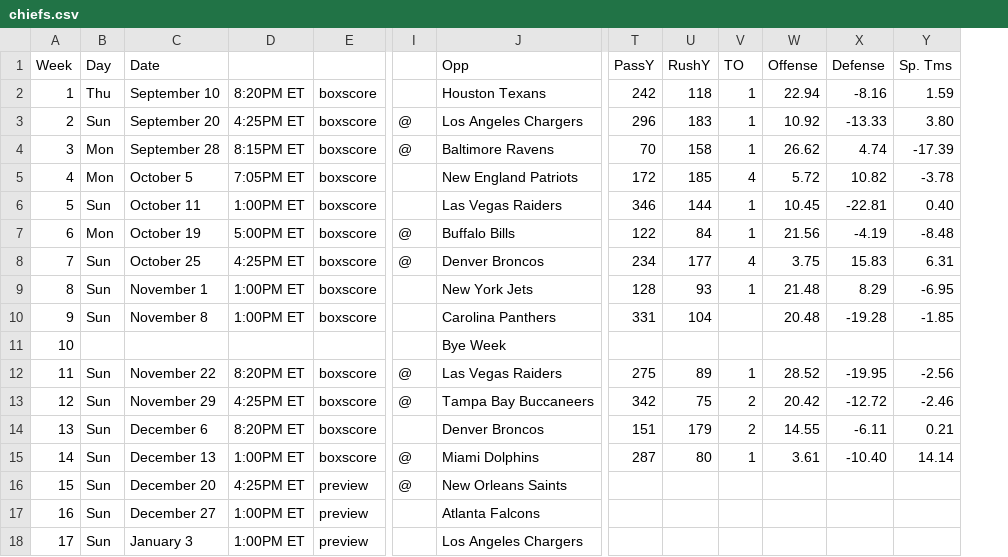
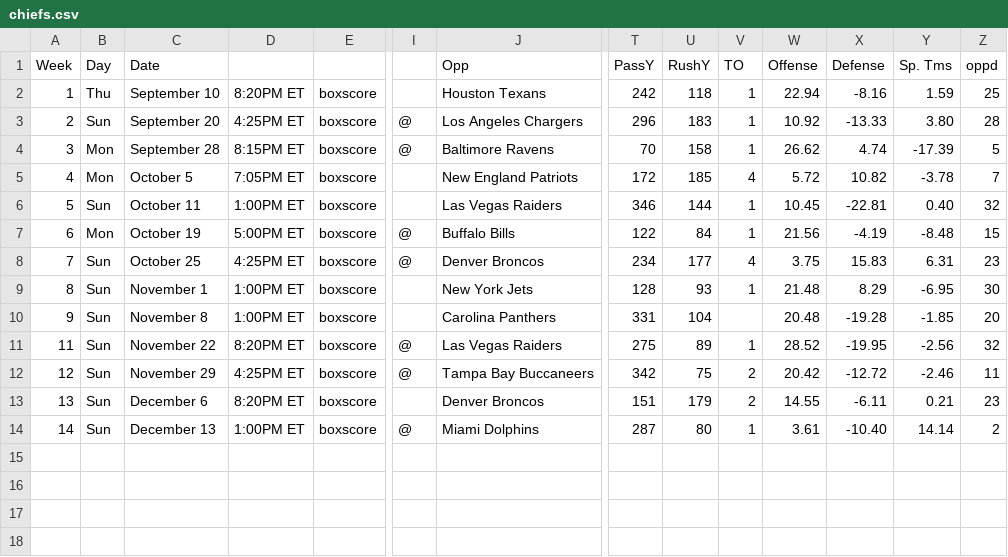
Before and after one commit to 13kmetro1/Regression-NFL-Project, a CSV file: Regression NFL Project/Schedules/chiefs.csv, drawn as a sheet; only a part is shown, gaps mark what is left out; removed rows and columns are numbered as before the commit, all else as after; rows hold the shown columns only; the diff names each change by its address in the sheet, - before the commit and + after, or states it on an @@ line.

Commit message:
Update chiefs.csv

```diff
--- a/Regression NFL Project/Schedules/chiefs.csv
+++ b/Regression NFL Project/Schedules/chiefs.csv
+column Z, rows 1-14: oppd | 25 | 28 | 5 | 7 | 32 | 15 | 23 | 30 | 20 | 32 | 11 | 23 | 2
-row 11: 10 |  |  |  |  |  | Bye Week
-row 16: 15 | Sun | December 20 | 4:25PM ET | preview | @ | New Orleans Saints
-row 17: 16 | Sun | December 27 | 1:00PM ET | preview |  | Atlanta Falcons
-row 18: 17 | Sun | January 3 | 1:00PM ET | preview |  | Los Angeles Chargers
```
